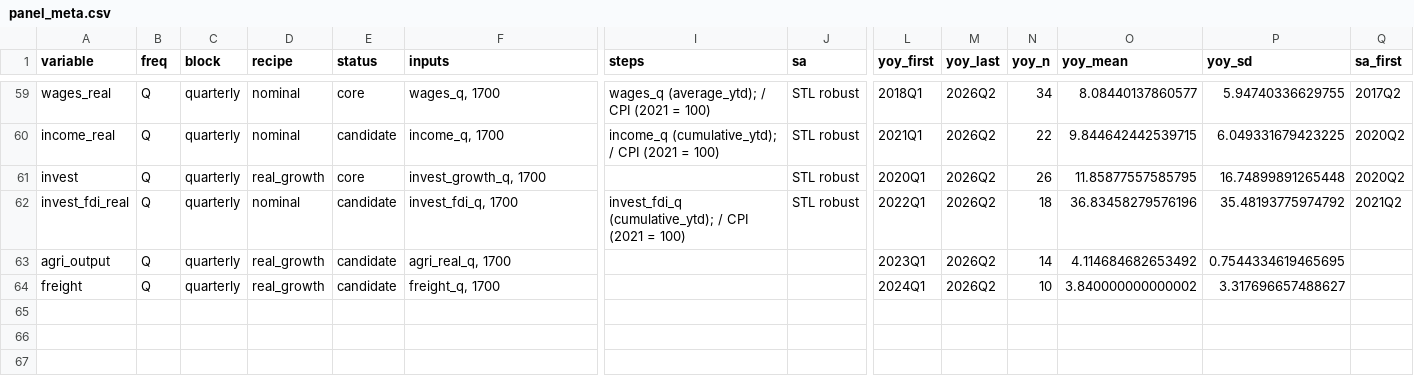
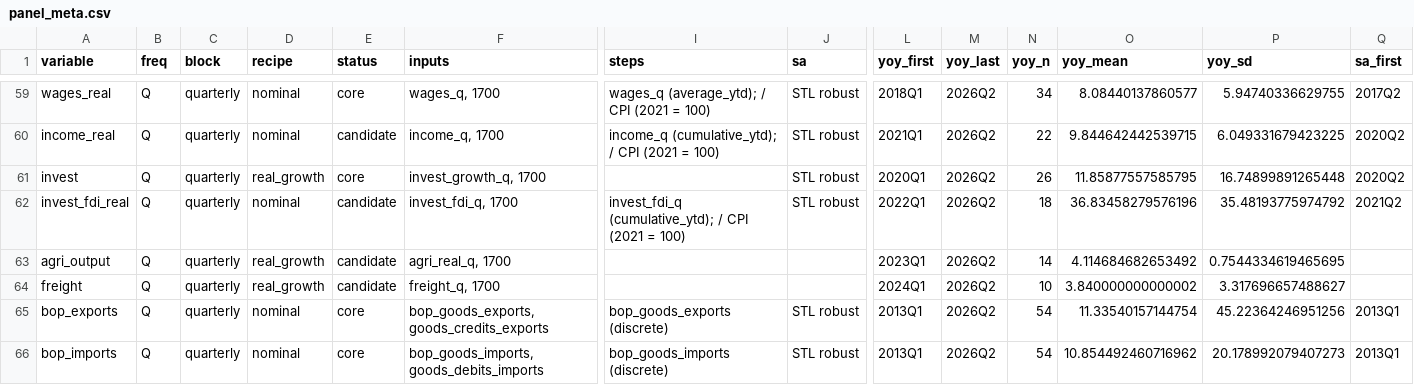
Before and after one commit to mrshohruh/nowcasting, a CSV file: panels/panel_meta.csv, drawn as a sheet; only a part is shown, gaps mark what is left out; rows hold the shown columns only; the diff names each change by its address in the sheet, - before the commit and + after, or states it on an @@ line.

```diff
--- a/panels/panel_meta.csv
+++ b/panels/panel_meta.csv
+row 65: bop_exports | Q | quarterly | nominal | core | bop_goods_exports, goods_credits_exports | bop_goods_exports (discrete) | STL robust | 2013Q1 | 2026Q2 | 54 | 11.33540157144754 | 45.22364246951256 | 2013Q1
+row 66: bop_imports | Q | quarterly | nominal | core | bop_goods_imports, goods_debits_imports | bop_goods_imports (discrete) | STL robust | 2013Q1 | 2026Q2 | 54 | 10.854492460716962 | 20.178992079407273 | 2013Q1
```
Also changed, not shown: panels/panel_flags.csv, 53 other files.
